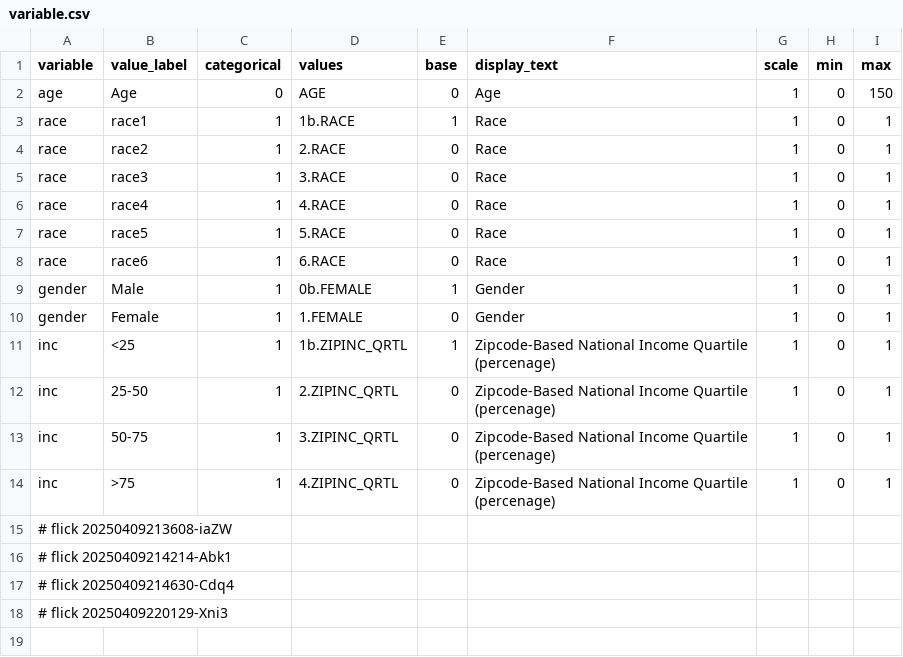
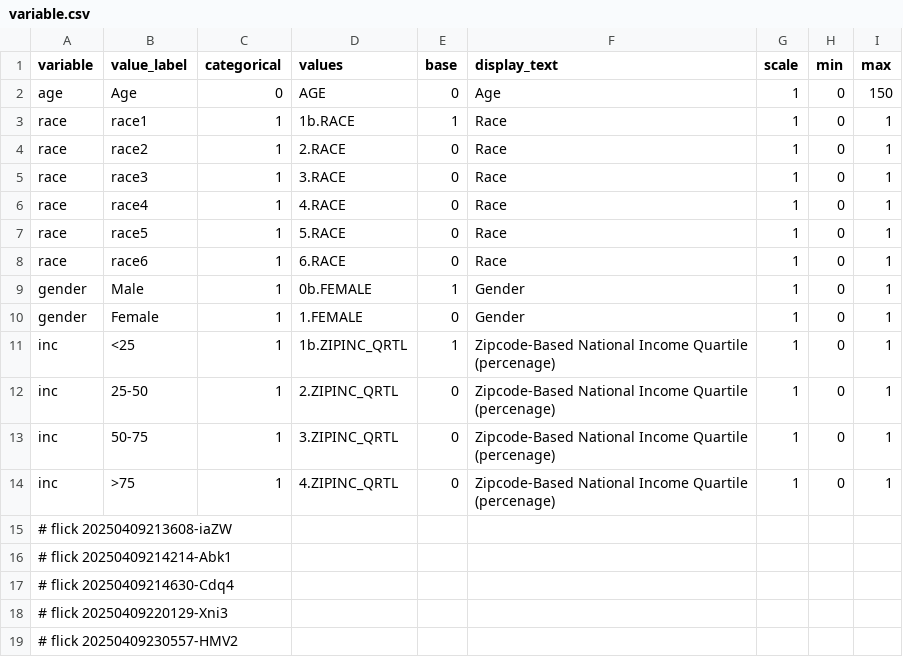
Before and after one commit to abikesa/false-font, a CSV file: kitabo/ensi/nis/App/assets/csv/variable.csv, drawn as a sheet; the diff names each change by its address in the sheet, - before the commit and + after, or states it on an @@ line.

Commit message:
kitabo/ensi/nis/App/assets/csv/variable.csv

```diff
--- a/kitabo/ensi/nis/App/assets/csv/variable.csv
+++ b/kitabo/ensi/nis/App/assets/csv/variable.csv
+row 19: # flick 20250409230557-HMV2
```
